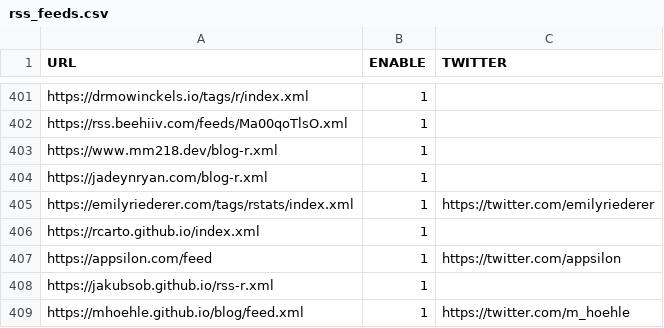
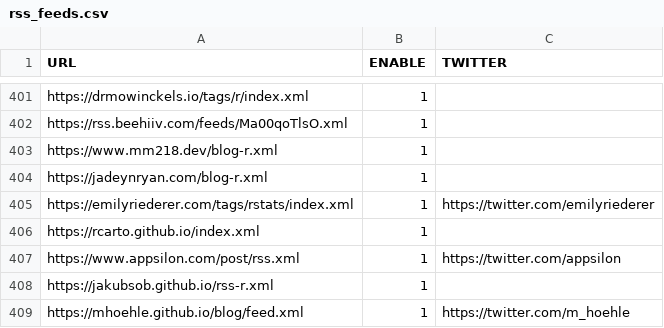
Before and after one commit to rweekly/rweekly.org, a CSV file: rss_feeds.csv, drawn as a sheet; only a part is shown, gaps mark what is left out.

Commit message:
Update Appsilon rss link

```diff
--- a/rss_feeds.csv
+++ b/rss_feeds.csv
@@ -406,3 +406,3 @@
 "https://rcarto.github.io/index.xml",1,""
-"https://appsilon.com/feed",1,"https://twitter.com/appsilon"
+"https://www.appsilon.com/post/rss.xml",1,"https://twitter.com/appsilon"
 "https://jakubsob.github.io/rss-r.xml",1,""
```
